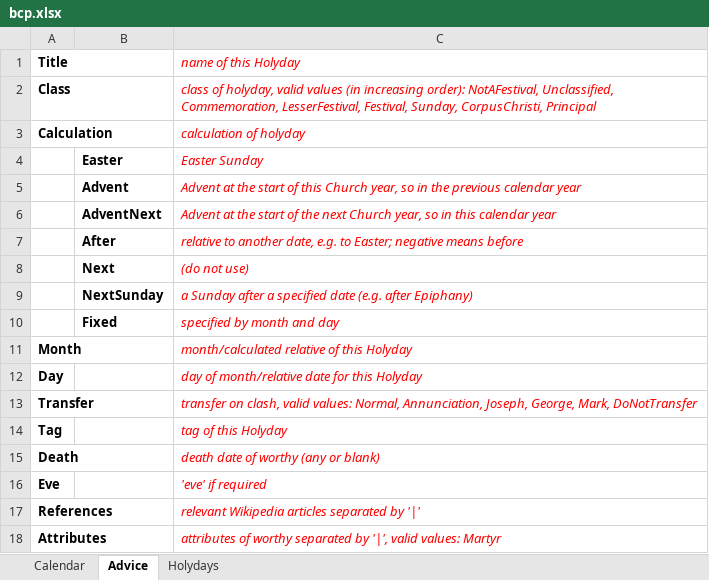
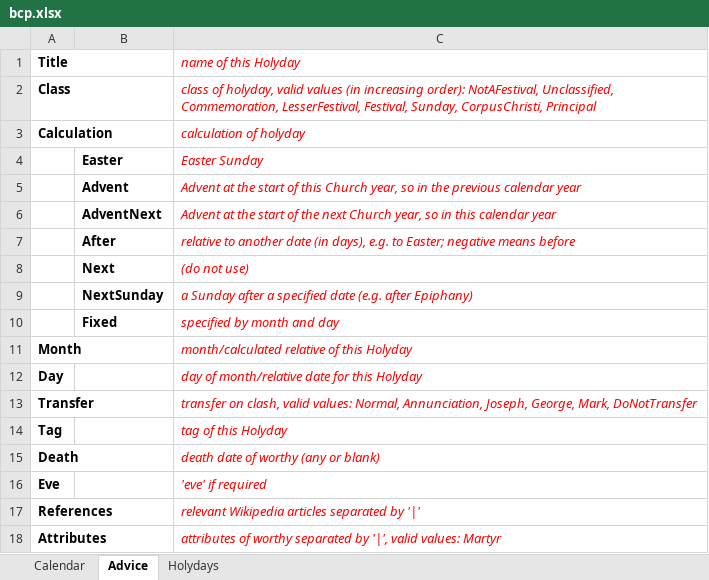
Before and after one commit to martinellison/anglican_calendar, an Excel workbook: data/spreads/bcp.xlsx, sheet Advice, drawn as a sheet; values as stored, in another font and other column widths than the file's, no borders; the diff names each change by its address in the sheet, - before the commit and + after, or states it on an @@ line.

```diff
--- a/data/spreads/bcp.xlsx (sheet Advice)
+++ b/data/spreads/bcp.xlsx (sheet Advice)
-C7 (name of this Holyday): …to another date, e.g. to…
+C7 (name of this Holyday): …to another date (in days), e.g. to…
```
Also changed, not shown: 18 other files.
